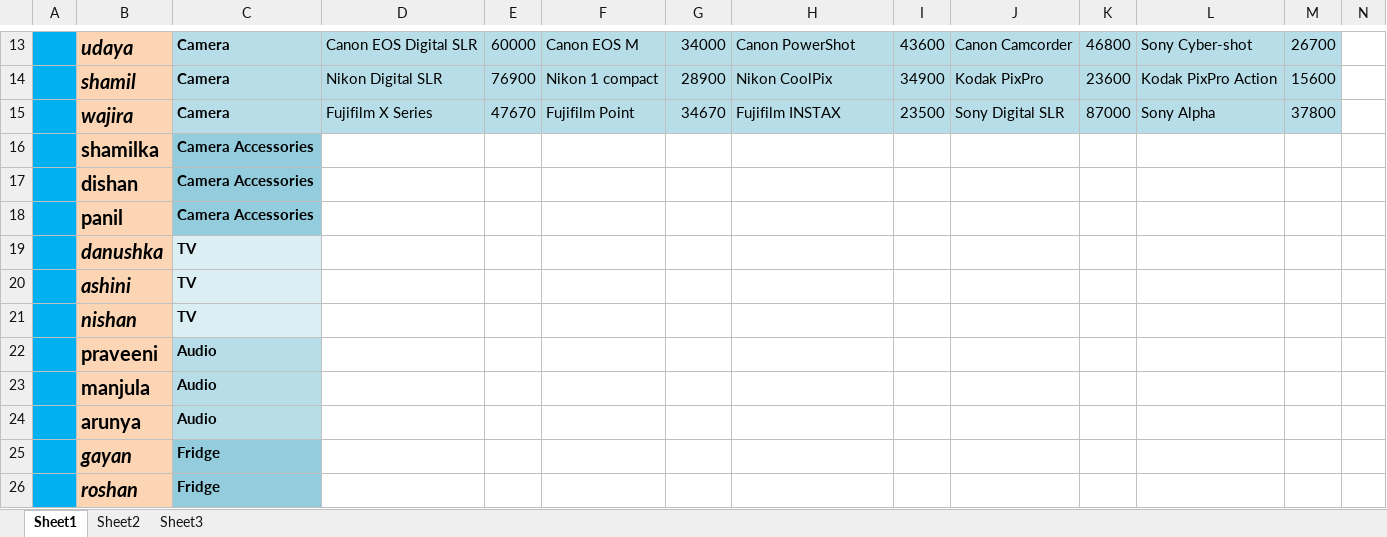
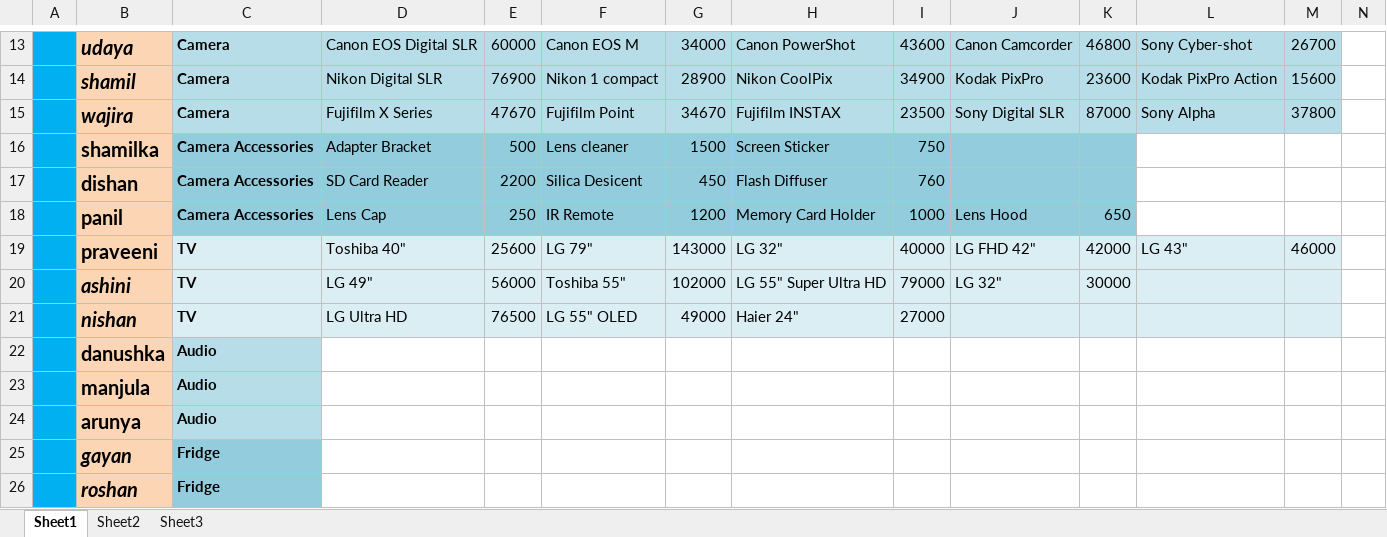
Before and after one commit to isurudewasurendra/SappuSavari, an Excel workbook: design/Insert/Data Structure.xlsx, sheet Sheet1, drawn as a sheet; only a part is shown, gaps mark what is left out; values as stored, in another font and other column widths than the file's, no borders; removed rows and columns are numbered as before the commit, all else as after; rows hold the shown columns only; the diff names each change by its address in the sheet, - before the commit and + after, or states it on an @@ line.

```diff
--- a/design/Insert/Data Structure.xlsx (sheet Sheet1)
+++ b/design/Insert/Data Structure.xlsx (sheet Sheet1)
-D16: (empty)
+D16: Adapter Bracket
-D16:K18 fill: none
+D16:K18 fill: #93CDDD
-E16: (empty)
+E16: 500
-F16: (empty)
+F16: Lens cleaner
-G16: (empty)
+G16: 1500
-H16: (empty)
+H16: Screen Sticker
-I16: (empty)
+I16: 750
-D17: (empty)
+D17: SD Card Reader
-E17: (empty)
+E17: 2200
-F17: (empty)
+F17: Silica Desicent
-G17: (empty)
+G17: 450
-H17: (empty)
+H17: Flash Diffuser
-I17: (empty)
+I17: 760
-D18: (empty)
+D18: Lens Cap
-E18: (empty)
+E18: 250
-F18: (empty)
+F18: IR Remote
-G18: (empty)
+G18: 1200
-H18: (empty)
+H18: Memory Card Holder
-I18: (empty)
+I18: 1000
-J18: (empty)
+J18: Lens Hood
-K18: (empty)
+K18: 650
+row 19:  | praveeni | TV | Toshiba 40" | 25600 | LG 79" | 143000 | LG 32" | 40000 | LG FHD 42" | 42000 | LG 43" | 46000
+row 20:  | ashini | TV | LG 49" | 56000 | Toshiba 55" | 102000 | LG 55" Super Ultra HD | 79000 | LG 32" | 30000
+row 21:  | nishan | TV | LG Ultra HD | 76500 | LG 55" OLED | 49000 | Haier 24" | 27000
-B22 italic: on
+B22 italic: off
-C22: TV
+C22: Audio
-C22 fill: #DBEEF4
+C22 fill: #B7DEE8
-row 20:  | ashini | TV
-row 21:  | nishan | TV
-row 22:  | praveeni | Audio
```
Also changed, not shown: 3 other files.
